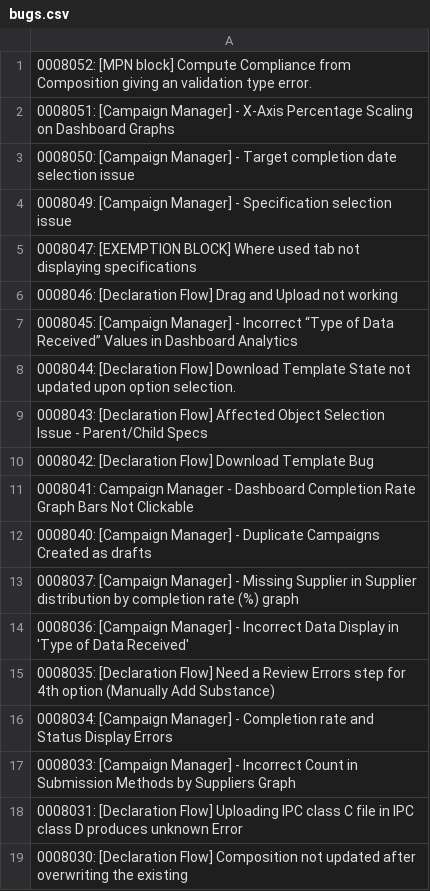
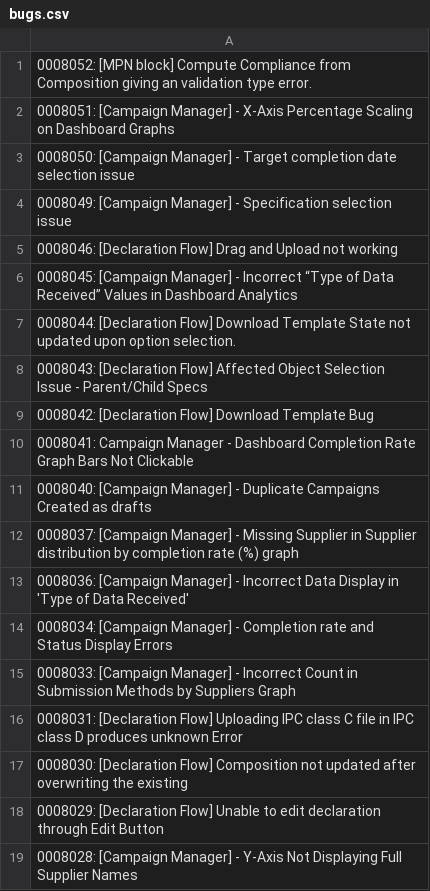
Before and after one commit to HZM-W/my-dashboard, a CSV file: 26A_Report/bugs.csv, drawn as a sheet; only a part is shown; the shorter side is filled out with more unchanged rows; the diff names each change by its address in the sheet, - before the commit and + after, or states it on an @@ line.

```diff
--- a/26A_Report/bugs.csv
+++ b/26A_Report/bugs.csv
-row 5: 0008047: [EXEMPTION BLOCK] Where used tab not displaying specifications
-row 15: 0008035: [Declaration Flow] Need a Review Errors step for 4th option (Manually Add Substance)
```
Also changed, not shown: 26A_Report/master_bugs.csv, 1 other file.
